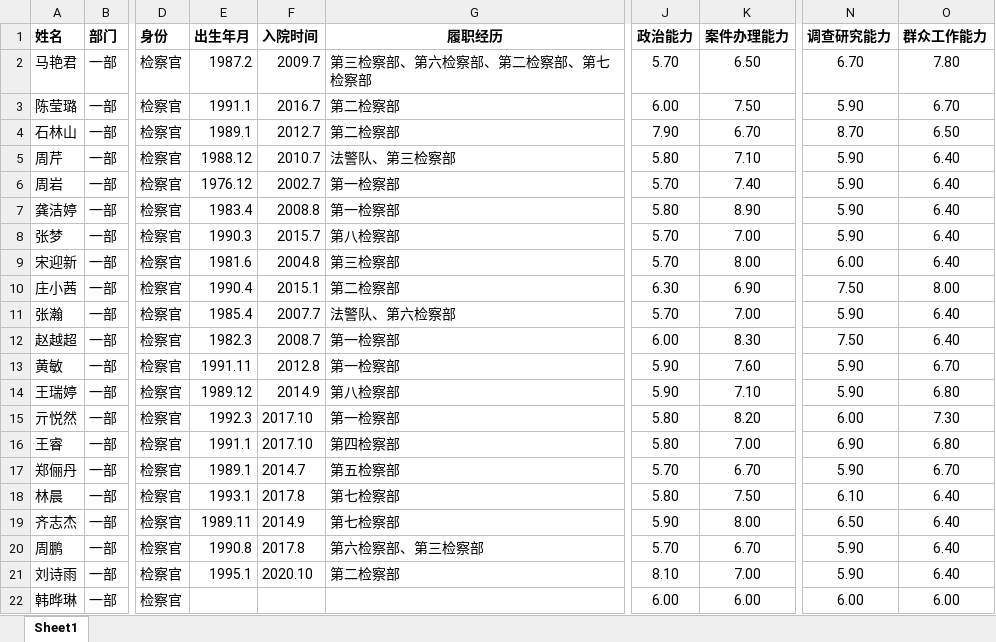
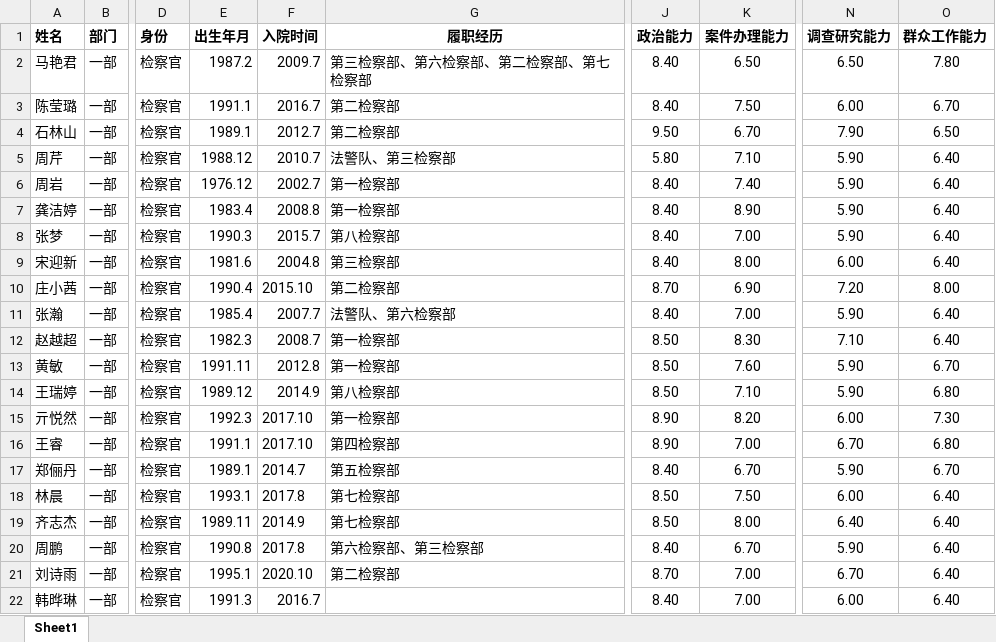
Before and after one commit to xuetianhao/prosecutor-platform, an Excel workbook: prosecutors_data.xlsx, sheet Sheet1, drawn as a sheet; only a part is shown, gaps mark what is left out; values as stored, in another font and other column widths than the file's, no borders; the diff covers the shown part only; the diff names each change by its address in the sheet, - before the commit and + after, or states it on an @@ line.

Commit message:
数据更新

```diff
--- a/prosecutors_data.xlsx (sheet Sheet1)
+++ b/prosecutors_data.xlsx (sheet Sheet1)
-J2 (政治能力): 5.70
+J2 (政治能力): 8.40
-N2 (调查研究能力): 6.70
+N2 (调查研究能力): 6.50
-J3 (政治能力): 6.00
+J3 (政治能力): 8.40
-N3 (调查研究能力): 5.90
+N3 (调查研究能力): 6.00
-J4 (政治能力): 7.90
+J4 (政治能力): 9.50
-N4 (调查研究能力): 8.70
+N4 (调查研究能力): 7.90
-J6 (政治能力): 5.70
+J6 (政治能力): 8.40
-J7 (政治能力): 5.80
+J7 (政治能力): 8.40
-J8:J9 (政治能力): 5.70
+J8:J9 (政治能力): 8.40
-F10 (入院时间): 2015.1
+F10 (入院时间): 2015.10
-J10 (政治能力): 6.30
+J10 (政治能力): 8.70
-N10 (调查研究能力): 7.50
+N10 (调查研究能力): 7.20
-J11 (政治能力): 5.70
+J11 (政治能力): 8.40
-J12 (政治能力): 6.00
+J12 (政治能力): 8.50
-N12 (调查研究能力): 7.50
+N12 (调查研究能力): 7.10
-J13:J14 (政治能力): 5.90
+J13:J14 (政治能力): 8.50
-J15:J16 (政治能力): 5.80
+J15:J16 (政治能力): 8.90
-N16 (调查研究能力): 6.90
+N16 (调查研究能力): 6.70
-J17 (政治能力): 5.70
+J17 (政治能力): 8.40
-J18 (政治能力): 5.80
+J18 (政治能力): 8.50
-N18 (调查研究能力): 6.10
+N18 (调查研究能力): 6.00
-J19 (政治能力): 5.90
+J19 (政治能力): 8.50
-N19 (调查研究能力): 6.50
+N19 (调查研究能力): 6.40
-J20 (政治能力): 5.70
+J20 (政治能力): 8.40
-J21 (政治能力): 8.10
+J21 (政治能力): 8.70
-N21 (调查研究能力): 5.90
+N21 (调查研究能力): 6.70
-E22 (出生年月): (empty)
+E22 (出生年月): 1991.3
-F22 (入院时间): (empty)
+F22 (入院时间): 2016.7
-J22 (政治能力): 6.00
+J22 (政治能力): 8.40
-K22 (案件办理能力): 6.00
+K22 (案件办理能力): 7.00
-O22 (群众工作能力): 6.00
+O22 (群众工作能力): 6.40
```
Also changed, not shown: 1 removed row, 35 edited cells and cell formats elsewhere in this sheet.
